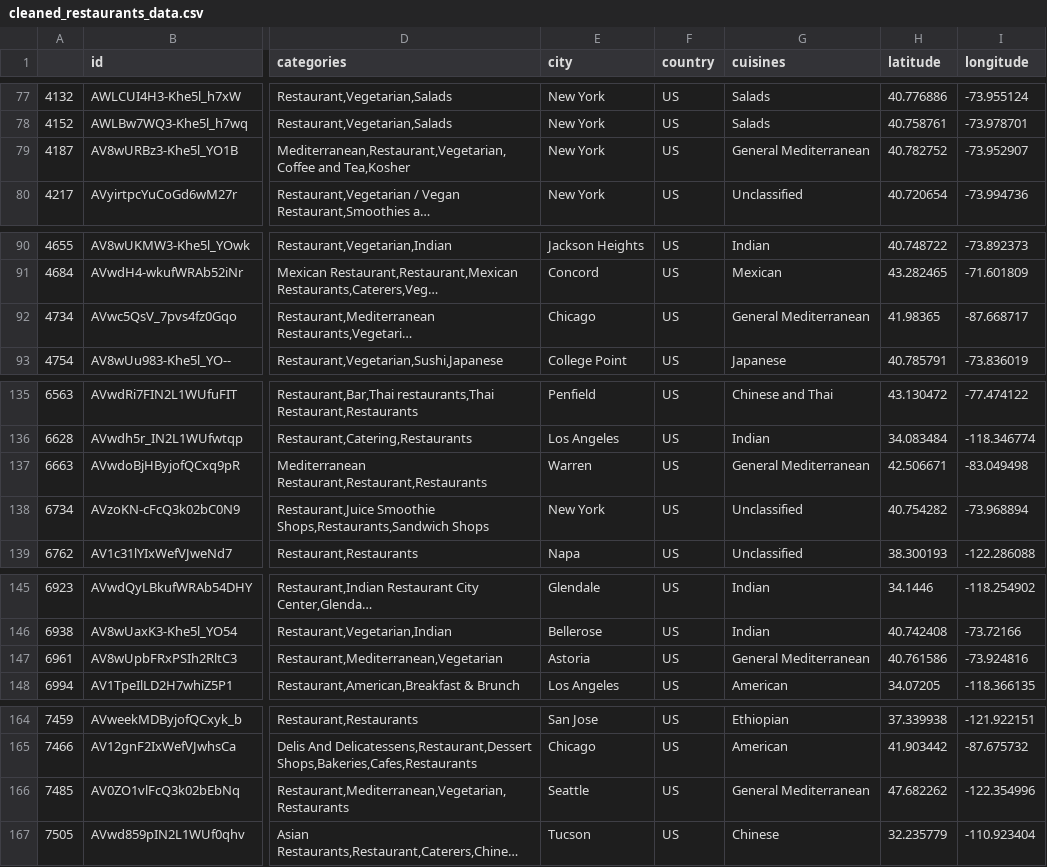
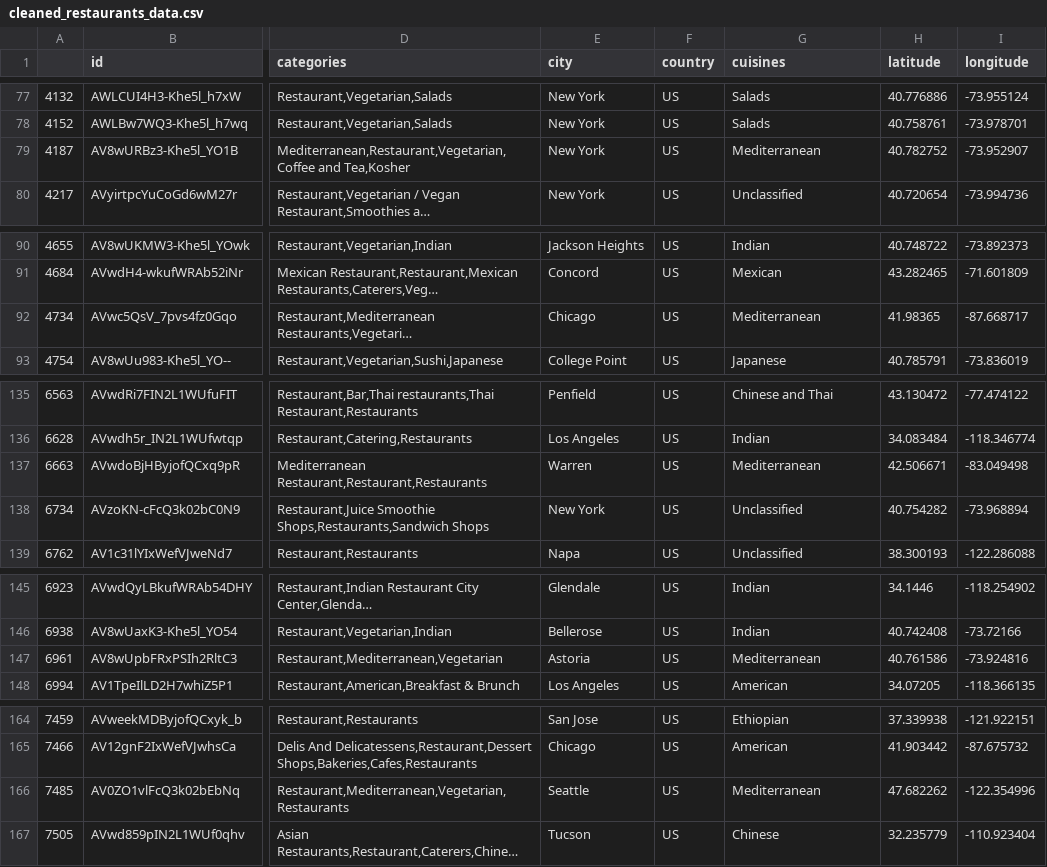
Before and after one commit to em1455/5100project3, a CSV file: cleaned_restaurants_data.csv, drawn as a sheet; only a part is shown, gaps mark what is left out; long unchanged cells end in …; the diff covers the shown part only; the diff names each change by its address in the sheet, - before the commit and + after, or states it on an @@ line.

Commit message:
med push

```diff
--- a/cleaned_restaurants_data.csv
+++ b/cleaned_restaurants_data.csv
-G79 (cuisines): General Mediterranean
+G79 (cuisines): Mediterranean
-G92 (cuisines): General Mediterranean
+G92 (cuisines): Mediterranean
-G137 (cuisines): General Mediterranean
+G137 (cuisines): Mediterranean
-G147 (cuisines): General Mediterranean
+G147 (cuisines): Mediterranean
-G166 (cuisines): General Mediterranean
+G166 (cuisines): Mediterranean
```
Also changed, not shown: 1 edited cell elsewhere in this file.
